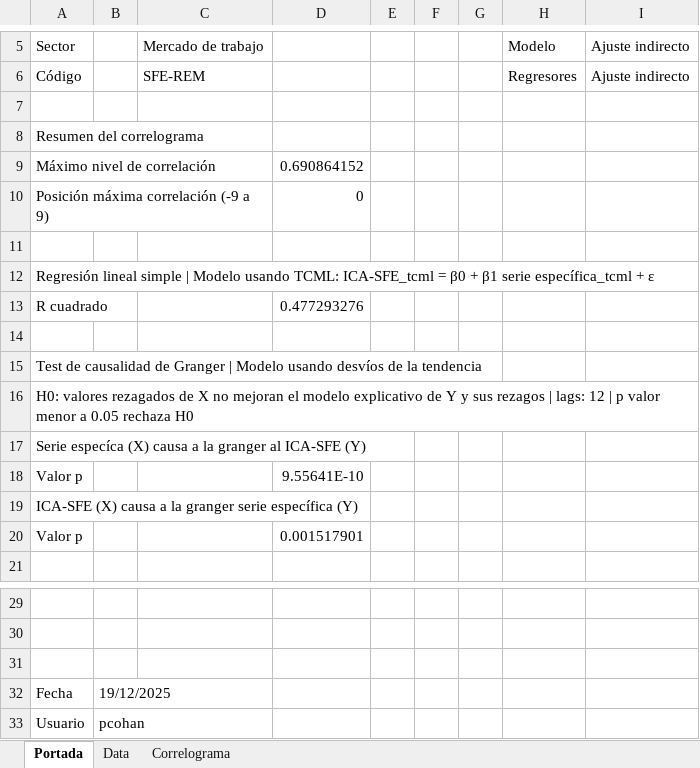
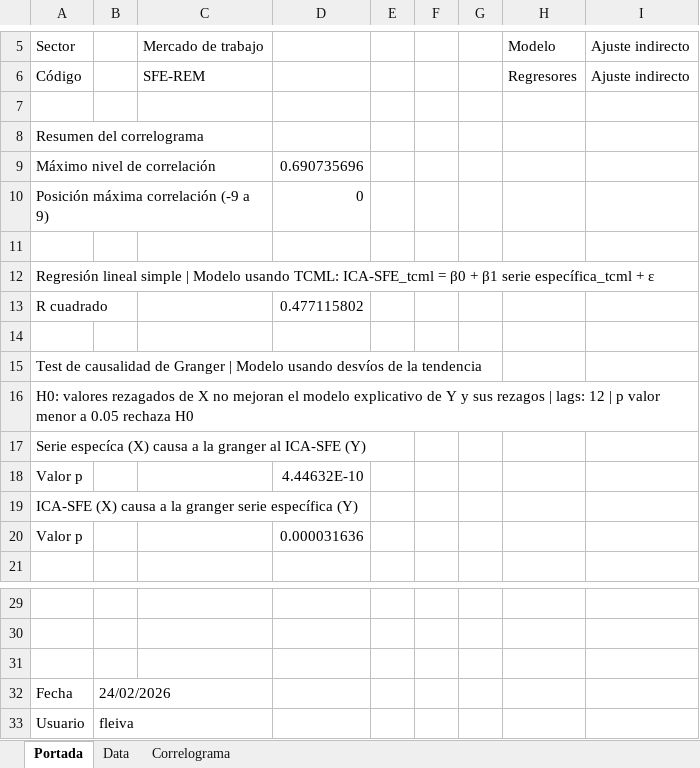
Before and after one commit to CES-BCSF/ces-bcsf.github.io, an Excel workbook: web_ces/indicadores/SFE-REM_out.xlsx, sheet Portada, drawn as a sheet; only a part is shown, gaps mark what is left out; values as stored, in another font and other column widths than the file's, no borders; the diff names each change by its address in the sheet, - before the commit and + after, or states it on an @@ line.

```diff
--- a/web_ces/indicadores/SFE-REM_out.xlsx (sheet Portada)
+++ b/web_ces/indicadores/SFE-REM_out.xlsx (sheet Portada)
-D9: 0.690864152
+D9: 0.690735696
-D13: 0.477293276
+D13: 0.477115802
-D18: 9.55641E-10
+D18: 4.44632E-10
-D20: 0.001517901
+D20: 0.000031636
-B32: 19/12/2025
+B32: 24/02/2026
-B33: pcohan
+B33: fleiva
```
Also changed, not shown: sheet Data, sheet Correlograma, 2 other files.
